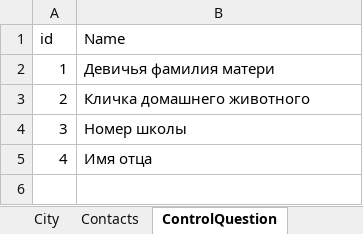
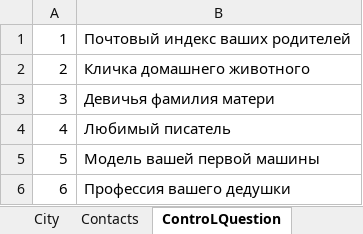
Before and after one commit to Dianoil/CensusGoods, an Excel workbook: dipl/данные.xlsx, sheet ControLQuestion, drawn as a sheet; values as stored, in another font and other column widths than the file's, no borders; removed rows and columns are numbered as before the commit, all else as after; the diff names each change by its address in the sheet, - before the commit and + after, or states it on an @@ line.

```diff
--- a/dipl/данные.xlsx (sheet ControLQuestion)
+++ b/dipl/данные.xlsx (sheet ControLQuestion)
-sheet tab: ControlQuestion
+sheet tab: ControLQuestion
-row 1: id | Name
-B1: Девичья фамилия матери
+B1: Почтовый индекс ваших родителей
-B3: Номер школы
+B3: Девичья фамилия матери
-B4: Имя отца
+B4: Любимый писатель
+row 5: 5 | Модель вашей первой машины
+row 6: 6 | Профессия вашего дедушки
```
Also changed, not shown: sheet productinfo, sheet Company, sheet order, sheet Contacts, 17 other files.
